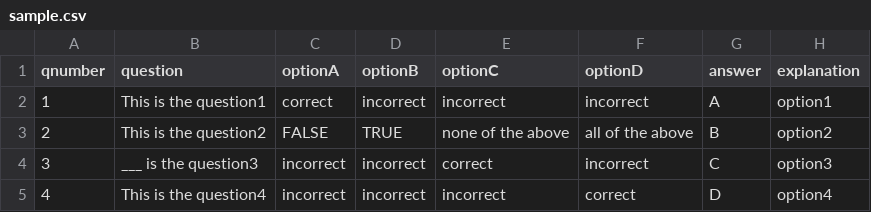
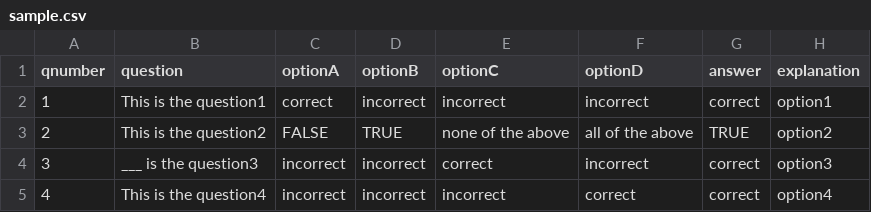
Before and after one commit to LeadConsult/QuizzyLead, a CSV file: static/sample.csv, drawn as a sheet.

Commit message:
fix selected answer

```diff
--- a/static/sample.csv
+++ b/static/sample.csv
@@ -1,5 +1,5 @@
 qnumber,question,optionA,optionB,optionC,optionD,answer,explanation
-1,This is the question1,correct,incorrect,incorrect,incorrect,A,option1
-2,This is the question2,FALSE,TRUE,none of the above,all of the above,B,option2
-3,___ is the question3,incorrect,incorrect,correct,incorrect,C,option3
-4,This is the question4,incorrect,incorrect,incorrect,correct,D,option4
+1,This is the question1,correct,incorrect,incorrect,incorrect,correct,option1
+2,This is the question2,FALSE,TRUE,none of the above,all of the above,TRUE,option2
+3,___ is the question3,incorrect,incorrect,correct,incorrect,correct,option3
+4,This is the question4,incorrect,incorrect,incorrect,correct,correct,option4
```
Also changed, not shown: 5 other files.
